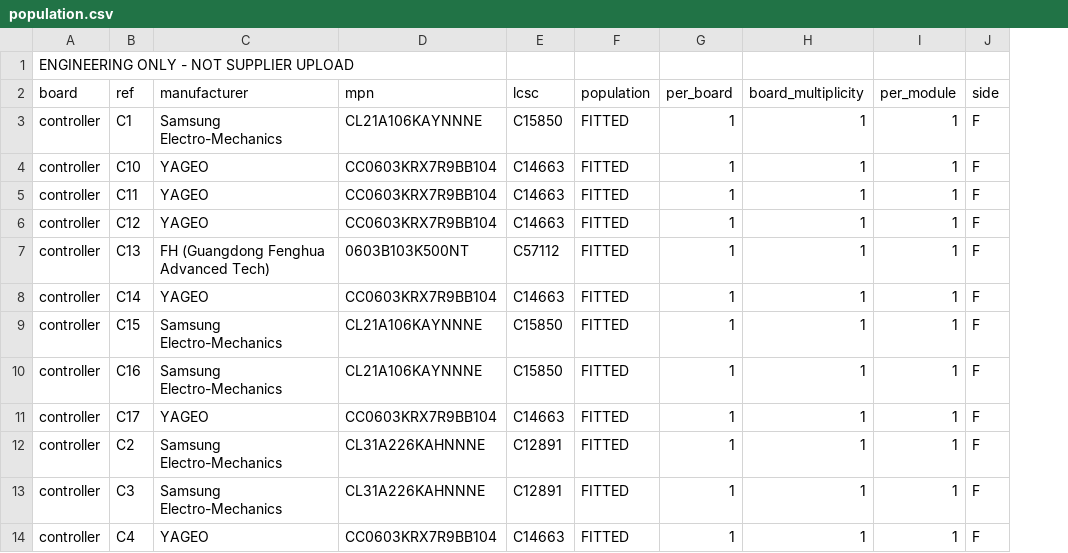
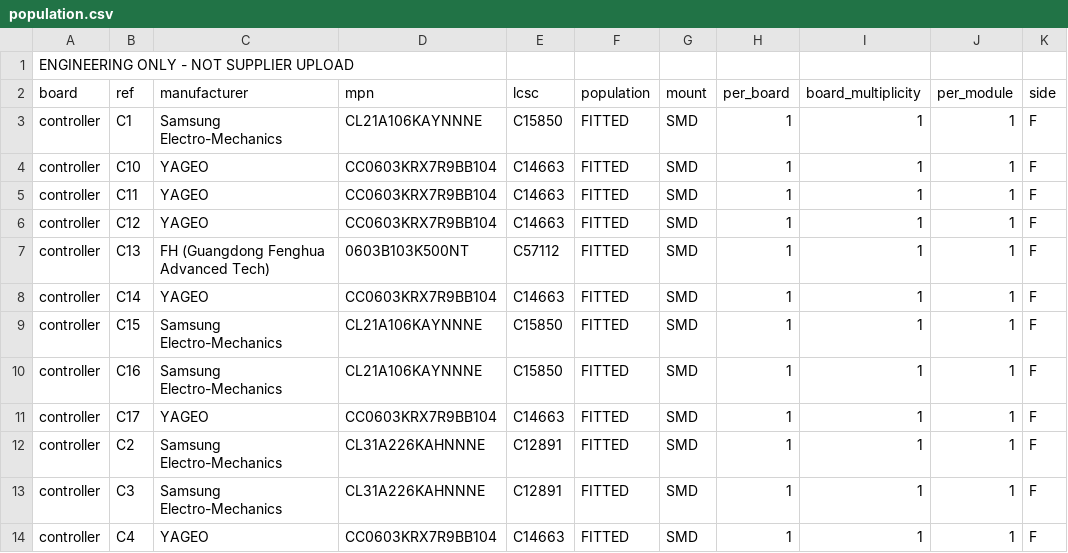
Before and after one commit to Takazudo/zudo-led-block, a CSV file: engineering/a7/procurement/population.csv, drawn as a sheet; only a part is shown; the diff names each change by its address in the sheet, - before the commit and + after, or states it on an @@ line.

```diff
--- a/engineering/a7/procurement/population.csv
+++ b/engineering/a7/procurement/population.csv
+column G (mount), rows 3-14: all SMD
```
Also changed, not shown: 5 other files.
